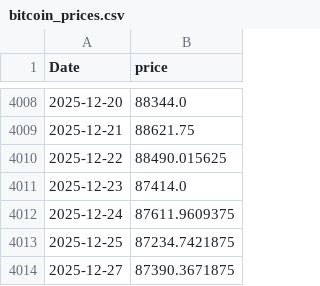
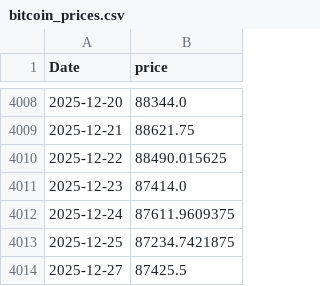
Before and after one commit to TerryRangel/ModeloPredictivoCriptoMonedas, a CSV file: bitcoin_prices.csv, drawn as a sheet; only a part is shown, gaps mark what is left out.

```diff
--- a/bitcoin_prices.csv
+++ b/bitcoin_prices.csv
@@ -4013,2 +4013,2 @@ Date,price
 2025-12-25,87234.7421875
-2025-12-27,87390.3671875
+2025-12-27,87425.5
```
Also changed, not shown: AnalisisdelModelo/reporte_anual.csv, bitcoin_daily_decisions.csv, 10 other files.
